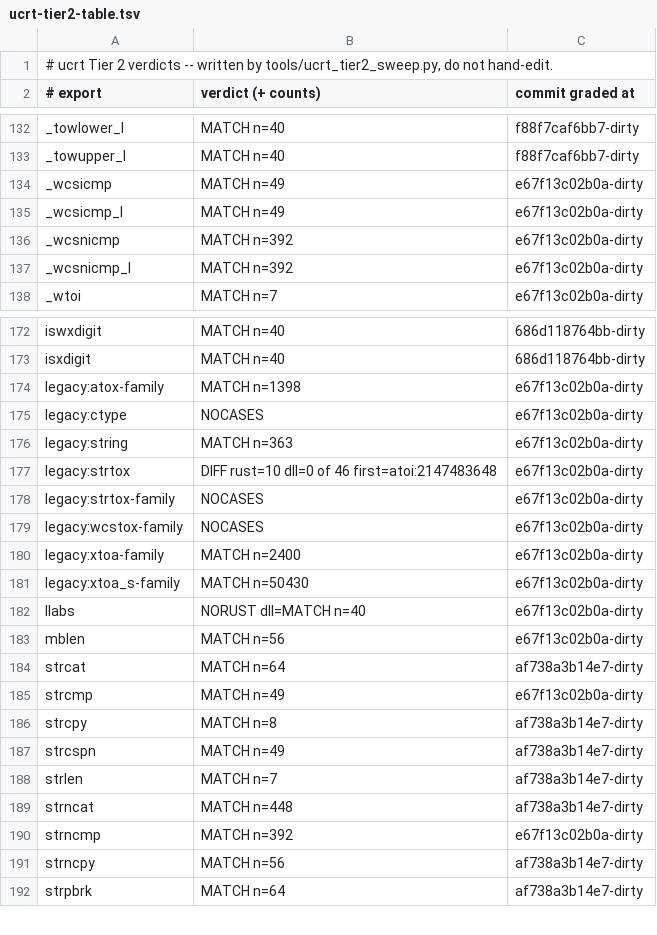
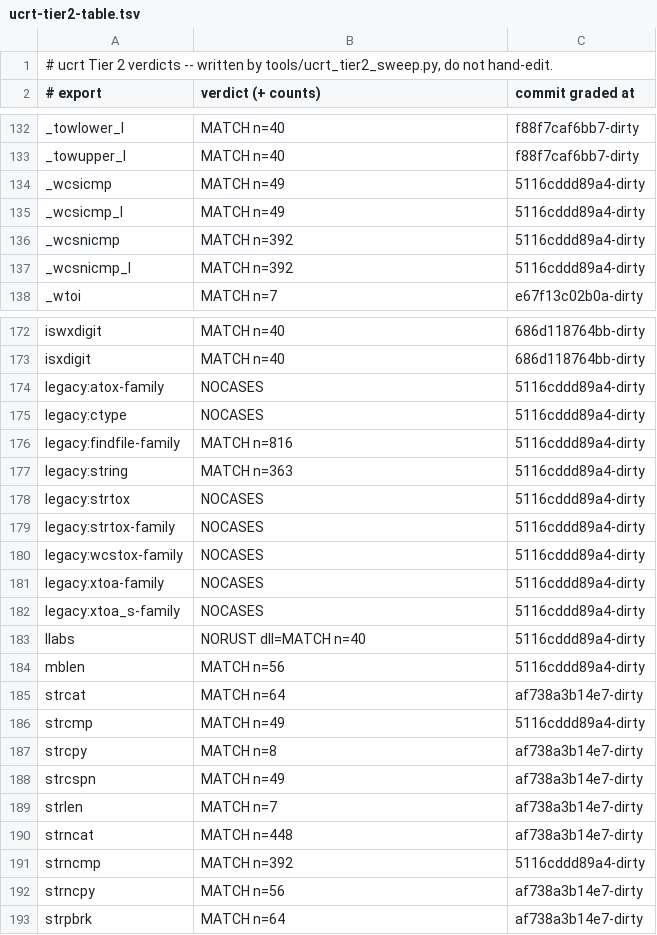
Before and after one commit to meanie-py/vibeos, a TSV file: docs/engineering/active-lanes/ucrt-tier2-table.tsv, drawn as a sheet; only a part is shown, gaps mark what is left out; the diff covers the shown part only.

```diff
--- a/docs/engineering/active-lanes/ucrt-tier2-table.tsv
+++ b/docs/engineering/active-lanes/ucrt-tier2-table.tsv
@@ -133,6 +133,6 @@ _towlower_l	MATCH n=40	f88f7caf6bb7-dirty
 _towupper_l	MATCH n=40	f88f7caf6bb7-dirty
-_wcsicmp	MATCH n=49	e67f13c02b0a-dirty
-_wcsicmp_l	MATCH n=49	e67f13c02b0a-dirty
-_wcsnicmp	MATCH n=392	e67f13c02b0a-dirty
-_wcsnicmp_l	MATCH n=392	e67f13c02b0a-dirty
+_wcsicmp	MATCH n=49	5116cddd89a4-dirty
+_wcsicmp_l	MATCH n=49	5116cddd89a4-dirty
+_wcsnicmp	MATCH n=392	5116cddd89a4-dirty
+_wcsnicmp_l	MATCH n=392	5116cddd89a4-dirty
 _wtoi	MATCH n=7	e67f13c02b0a-dirty
@@ -173,14 +173,15 @@ iswxdigit	MATCH n=40	686d118764bb-dirty
 isxdigit	MATCH n=40	686d118764bb-dirty
-legacy:atox-family	MATCH n=1398	e67f13c02b0a-dirty
-legacy:ctype	NOCASES	e67f13c02b0a-dirty
-legacy:string	MATCH n=363	e67f13c02b0a-dirty
-legacy:strtox	DIFF rust=10 dll=0 of 46 first=atoi:2147483648	e67f13c02b0a-dirty
-legacy:strtox-family	NOCASES	e67f13c02b0a-dirty
-legacy:wcstox-family	NOCASES	e67f13c02b0a-dirty
-legacy:xtoa-family	MATCH n=2400	e67f13c02b0a-dirty
-legacy:xtoa_s-family	MATCH n=50430	e67f13c02b0a-dirty
-llabs	NORUST dll=MATCH n=40	e67f13c02b0a-dirty
-mblen	MATCH n=56	e67f13c02b0a-dirty
+legacy:atox-family	NOCASES	5116cddd89a4-dirty
+legacy:ctype	NOCASES	5116cddd89a4-dirty
+legacy:findfile-family	MATCH n=816	5116cddd89a4-dirty
+legacy:string	MATCH n=363	5116cddd89a4-dirty
+legacy:strtox	NOCASES	5116cddd89a4-dirty
+legacy:strtox-family	NOCASES	5116cddd89a4-dirty
+legacy:wcstox-family	NOCASES	5116cddd89a4-dirty
+legacy:xtoa-family	NOCASES	5116cddd89a4-dirty
+legacy:xtoa_s-family	NOCASES	5116cddd89a4-dirty
+llabs	NORUST dll=MATCH n=40	5116cddd89a4-dirty
+mblen	MATCH n=56	5116cddd89a4-dirty
 strcat	MATCH n=64	af738a3b14e7-dirty
-strcmp	MATCH n=49	e67f13c02b0a-dirty
+strcmp	MATCH n=49	5116cddd89a4-dirty
 strcpy	MATCH n=8	af738a3b14e7-dirty
@@ -189,3 +190,3 @@ strlen	MATCH n=7	af738a3b14e7-dirty
 strncat	MATCH n=448	af738a3b14e7-dirty
-strncmp	MATCH n=392	e67f13c02b0a-dirty
+strncmp	MATCH n=392	5116cddd89a4-dirty
 strncpy	MATCH n=56	af738a3b14e7-dirty
```
Also changed, not shown: 42 edited cells elsewhere in this file, 12 other files.
